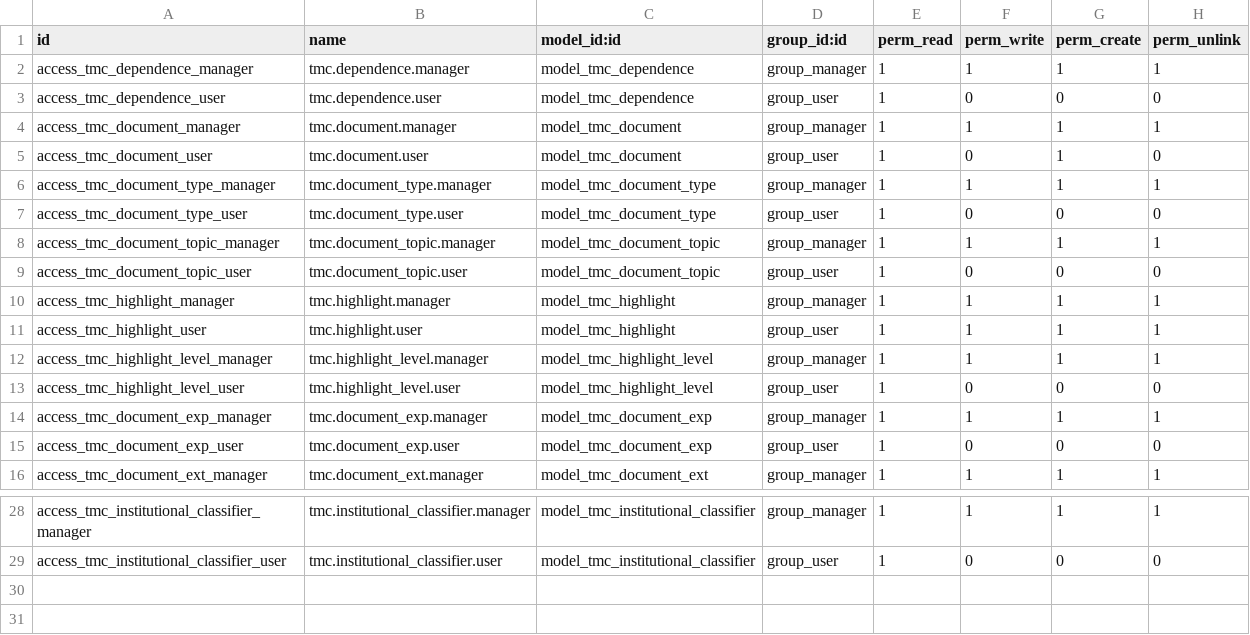
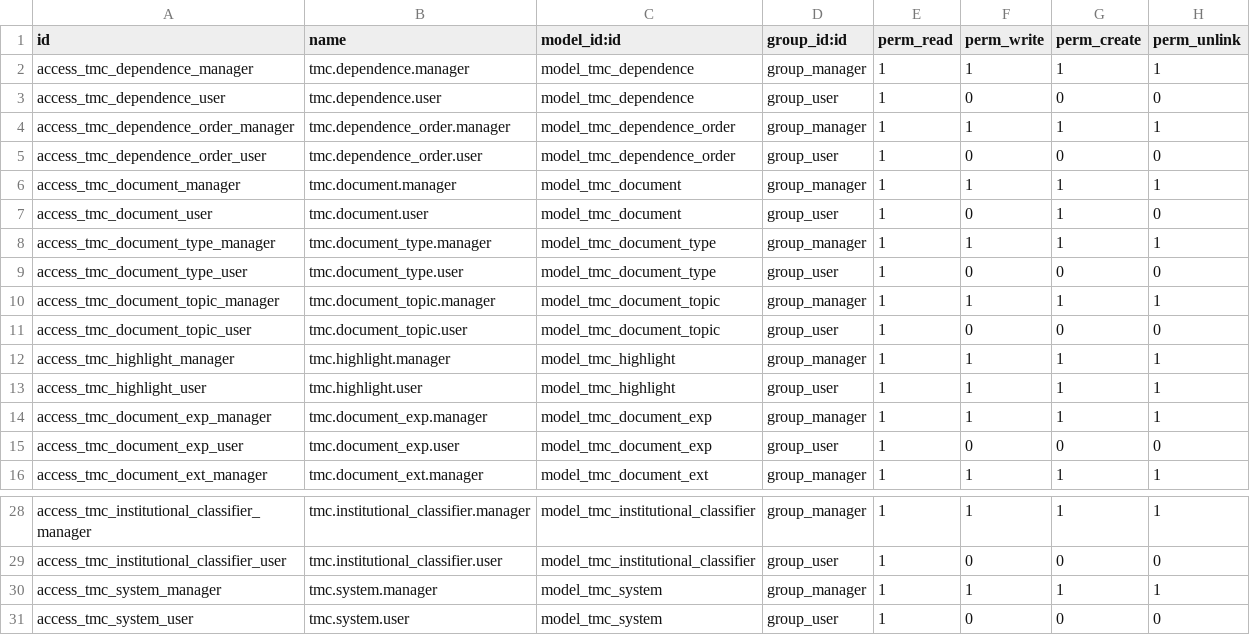
Before and after one commit to tmcrosario/odoo-tmc, a CSV file: tmc/security/ir.model.access.csv, drawn as a sheet; only a part is shown, gaps mark what is left out; removed rows and columns are numbered as before the commit, all else as after; the diff names each change by its address in the sheet, - before the commit and + after, or states it on an @@ line.

Commit message:
[ADD] Access control for some models

```diff
--- a/tmc/security/ir.model.access.csv
+++ b/tmc/security/ir.model.access.csv
+row 4: access_tmc_dependence_order_manager | tmc.dependence_order.manager | model_tmc_dependence_order | group_manager | 1 | 1 | 1 | 1
+row 5: access_tmc_dependence_order_user | tmc.dependence_order.user | model_tmc_dependence_order | group_user | 1 | 0 | 0 | 0
-row 12: access_tmc_highlight_level_manager | tmc.highlight_level.manager | model_tmc_highlight_level | group_manager | 1 | 1 | 1 | 1
-row 13: access_tmc_highlight_level_user | tmc.highlight_level.user | model_tmc_highlight_level | group_user | 1 | 0 | 0 | 0
+row 30: access_tmc_system_manager | tmc.system.manager | model_tmc_system | group_manager | 1 | 1 | 1 | 1
+row 31: access_tmc_system_user | tmc.system.user | model_tmc_system | group_user | 1 | 0 | 0 | 0
```
